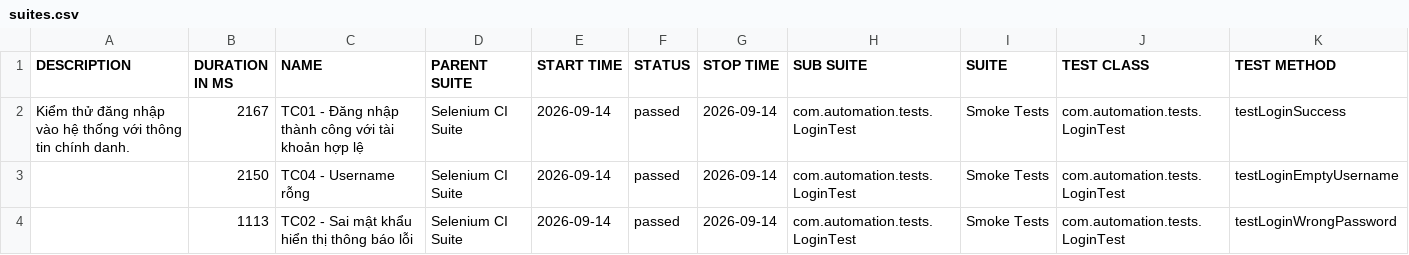
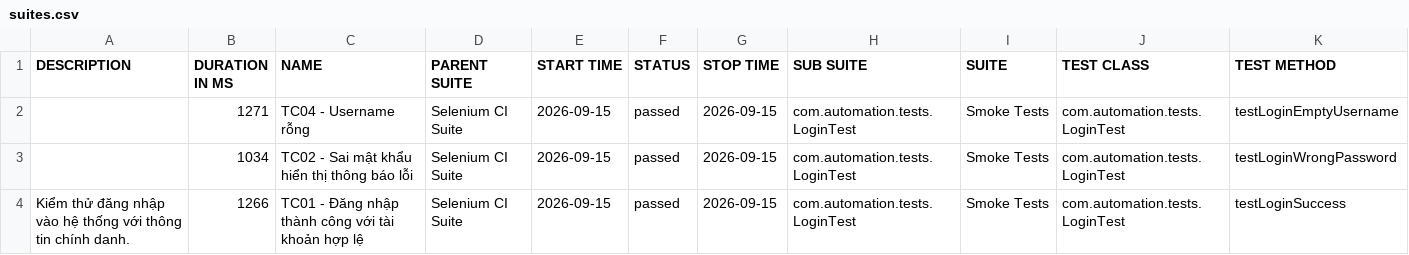
Before and after one commit to huyhuy23022004/Lab11_BuiNgocHuy_1150080137_CNPM2, a CSV file: data/suites.csv, drawn as a sheet.

```diff
--- a/data/suites.csv
+++ b/data/suites.csv
@@ -1,4 +1,4 @@
 "DESCRIPTION","DURATION IN MS","NAME","PARENT SUITE","START TIME","STATUS","STOP TIME","SUB SUITE","SUITE","TEST CLASS","TEST METHOD"
-"Kiểm thử đăng nhập vào hệ thống với thông tin chính danh.","2167","TC01 - Đăng nhập thành công với tài khoản hợp lệ","Selenium CI Suite","2026-09-14","passed","2026-09-14","com.automation.tests.LoginTest","Smoke Tests","com.automation.tests.LoginTest","testLoginSuccess"
-"","2150","TC04 - Username rỗng","Selenium CI Suite","2026-09-14","passed","2026-09-14","com.automation.tests.LoginTest","Smoke Tests","com.automation.tests.LoginTest","testLoginEmptyUsername"
-"","1113","TC02 - Sai mật khẩu hiển thị thông báo lỗi","Selenium CI Suite","2026-09-14","passed","2026-09-14","com.automation.tests.LoginTest","Smoke Tests","com.automation.tests.LoginTest","testLoginWrongPassword"
+"","1271","TC04 - Username rỗng","Selenium CI Suite","2026-09-15","passed","2026-09-15","com.automation.tests.LoginTest","Smoke Tests","com.automation.tests.LoginTest","testLoginEmptyUsername"
+"","1034","TC02 - Sai mật khẩu hiển thị thông báo lỗi","Selenium CI Suite","2026-09-15","passed","2026-09-15","com.automation.tests.LoginTest","Smoke Tests","com.automation.tests.LoginTest","testLoginWrongPassword"
+"Kiểm thử đăng nhập vào hệ thống với thông tin chính danh.","1266","TC01 - Đăng nhập thành công với tài khoản hợp lệ","Selenium CI Suite","2026-09-15","passed","2026-09-15","com.automation.tests.LoginTest","Smoke Tests","com.automation.tests.LoginTest","testLoginSuccess"
```
Also changed, not shown: 35 other files.
